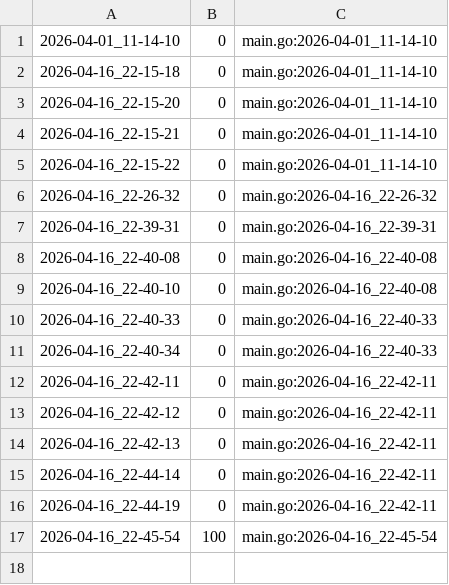
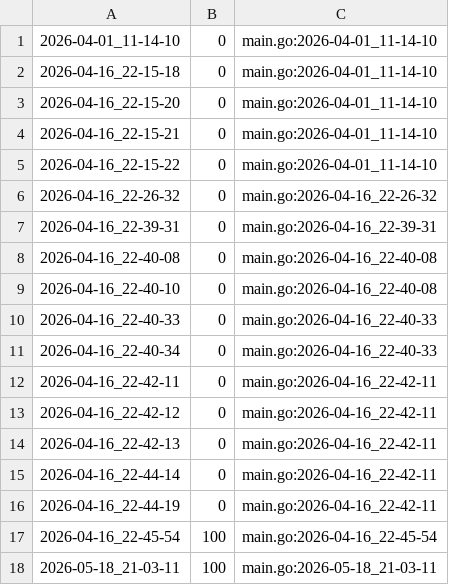
Before and after one commit to qxcode-course/ed-ter-bloco-a-kaykymdlima-coder, a CSV file: tasks/.tko/track/ed@queimada/track.csv, drawn as a sheet.

```diff
--- a/tasks/.tko/track/ed@queimada/track.csv
+++ b/tasks/.tko/track/ed@queimada/track.csv
@@ -17 +17,2 @@
 2026-04-16_22-45-54,100,main.go:2026-04-16_22-45-54
+2026-05-18_21-03-11,100,main.go:2026-05-18_21-03-11
```
Also changed, not shown: 11 other files.
